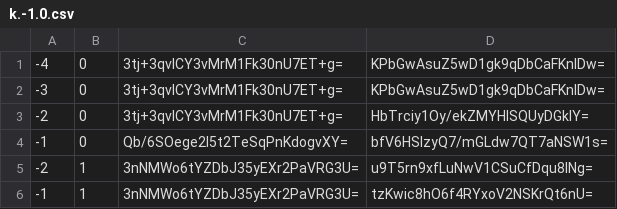
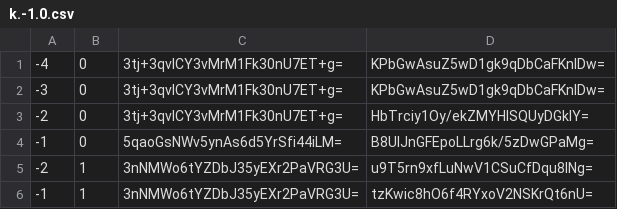
Before and after one commit to counterfitninja/chilled-nether, a CSV file: tiles/zoom.-1/metadata/k.-1.0.csv, drawn as a sheet.

```diff
--- a/tiles/zoom.-1/metadata/k.-1.0.csv
+++ b/tiles/zoom.-1/metadata/k.-1.0.csv
@@ -3,3 +3,3 @@
 -2,0,3tj+3qvICY3vMrM1Fk30nU7ET+g=,HbTrciy1Oy/ekZMYHlSQUyDGkIY=
--1,0,Qb/6SOege2l5t2TeSqPnKdogvXY=,bfV6HSlzyQ7/mGLdw7QT7aNSW1s=
+-1,0,5qaoGsNWv5ynAs6d5YrSfi44iLM=,B8UIJnGFEpoLLrg6k/5zDwGPaMg=
 -2,1,3nNMWo6tYZDbJ35yEXr2PaVRG3U=,u9T5rn9xfLuNwV1CSuCfDqu8lNg=
```
Also changed, not shown: tiles/zoom.-1/metadata/k.0.0.csv, tiles/zoom.0/metadata/k.-1.0.csv, 26 other files.
